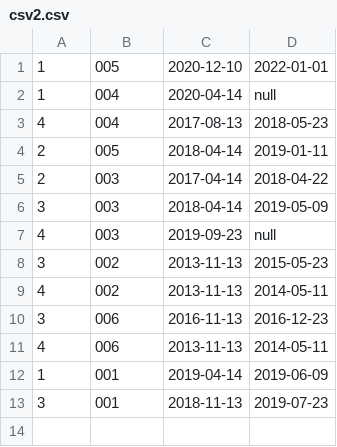
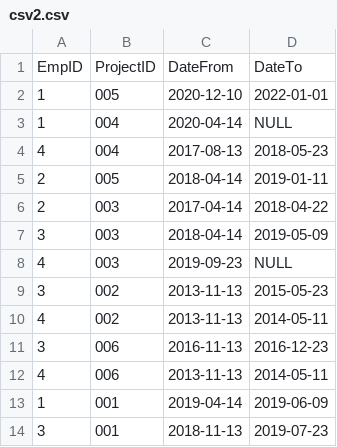
Before and after one commit to DimanaNikolova/Dimana-Nikolova-employees, a CSV file: csv2.csv, drawn as a sheet; addresses are those after the commit; the diff names each change by its address in the sheet, - before the commit and + after, or states it on an @@ line.

Commit message:
csv data changed, main removes csv header

```diff
--- a/csv2.csv
+++ b/csv2.csv
+row 1: EmpID | ProjectID | DateFrom | DateTo
-D3: null
+D3: NULL
-D8: null
+D8: NULL
```
Also changed, not shown: csv1.csv, 2 other files.
